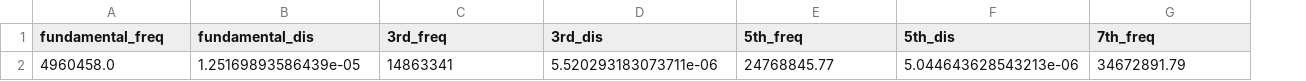
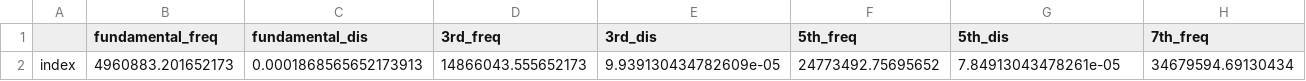
Before and after one commit to b-pardi/pyQCM, a CSV file: offset_data/COPY-PASTE_OFFSET_VALUES_HERE.csv, drawn as a sheet; only a part is shown; removed rows and columns are numbered as before the commit, all else as after; rows hold the shown columns only; the diff names each change by its address in the sheet, - before the commit and + after, or states it on an @@ line.

```diff
--- a/offset_data/COPY-PASTE_OFFSET_VALUES_HERE.csv
+++ b/offset_data/COPY-PASTE_OFFSET_VALUES_HERE.csv
+column A, empty
-row 2: 4960458.0 | 1.25169893586439e-05 | 14863341 | 5.520293183073711e-06 | 24768845.77 | 5.044643628543213e-06 | 34672891.79
+row 2: index | 4960883.201652173 | 0.0001868565652173913 | 14866043.555652173 | 9.939130434782609e-05 | 24773492.75695652 | 7.84913043478261e-05 | 34679594.69130434
```
Also changed, not shown: offset_data/theoretical_frequencies.csv, 10 other files.
